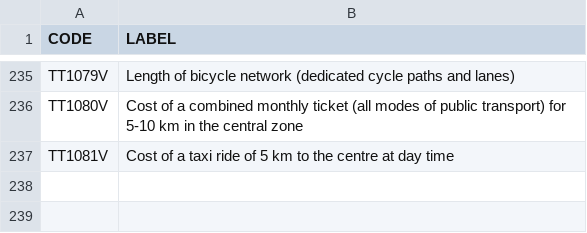
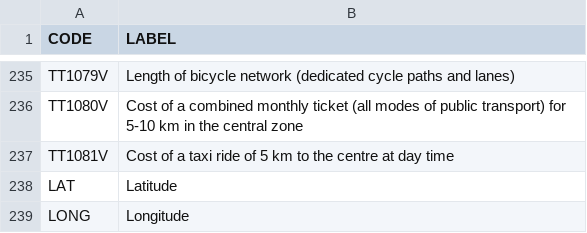
Before and after one commit to b-gilbert/part-iii-essay, a CSV file: data/raw_data/urb_codlab.csv, drawn as a sheet; only a part is shown, gaps mark what is left out; the diff names each change by its address in the sheet, - before the commit and + after, or states it on an @@ line.

Commit message:
Add list of variables with descriptors to data

```diff
--- a/data/raw_data/urb_codlab.csv
+++ b/data/raw_data/urb_codlab.csv
+row 238: LAT | Latitude
+row 239: LONG | Longitude
```
Also changed, not shown: data/var.csv.
